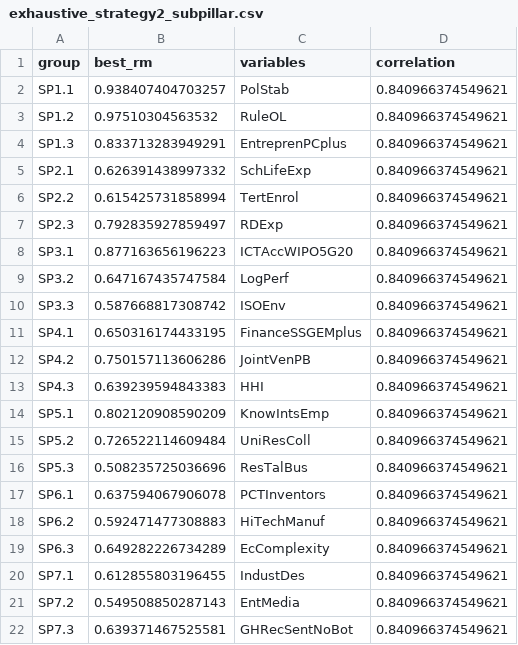
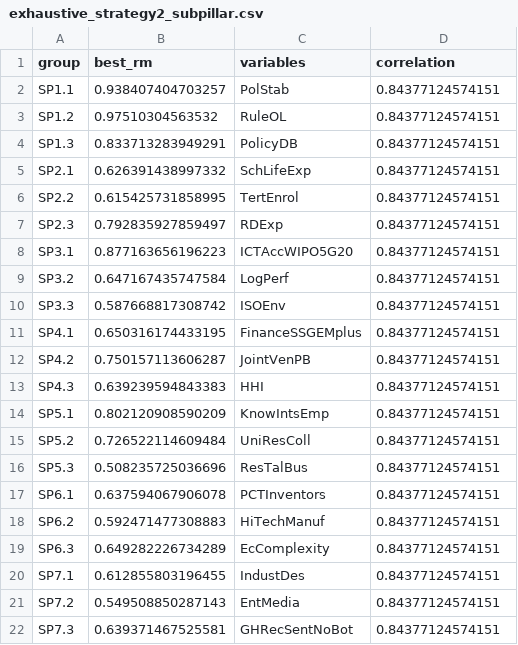
Before and after one commit to OscarSmallenbroek/indicator-reduction-method, a CSV file: outputs/exhaustive_strategy2_subpillar.csv, drawn as a sheet.

```diff
--- a/outputs/exhaustive_strategy2_subpillar.csv
+++ b/outputs/exhaustive_strategy2_subpillar.csv
@@ -1,22 +1,22 @@
 "group","best_rm","variables","correlation"
-"SP1.1",0.938407404703257,"PolStab",0.840966374549621
-"SP1.2",0.97510304563532,"RuleOL",0.840966374549621
-"SP1.3",0.833713283949291,"EntreprenPCplus",0.840966374549621
-"SP2.1",0.626391438997332,"SchLifeExp",0.840966374549621
-"SP2.2",0.615425731858994,"TertEnrol",0.840966374549621
-"SP2.3",0.792835927859497,"RDExp",0.840966374549621
-"SP3.1",0.877163656196223,"ICTAccWIPO5G20",0.840966374549621
-"SP3.2",0.647167435747584,"LogPerf",0.840966374549621
-"SP3.3",0.587668817308742,"ISOEnv",0.840966374549621
-"SP4.1",0.650316174433195,"FinanceSSGEMplus",0.840966374549621
-"SP4.2",0.750157113606286,"JointVenPB",0.840966374549621
-"SP4.3",0.639239594843383,"HHI",0.840966374549621
-"SP5.1",0.802120908590209,"KnowIntsEmp",0.840966374549621
-"SP5.2",0.726522114609484,"UniResColl",0.840966374549621
-"SP5.3",0.508235725036696,"ResTalBus",0.840966374549621
-"SP6.1",0.637594067906078,"PCTInventors",0.840966374549621
-"SP6.2",0.592471477308883,"HiTechManuf",0.840966374549621
-"SP6.3",0.649282226734289,"EcComplexity",0.840966374549621
-"SP7.1",0.612855803196455,"IndustDes",0.840966374549621
-"SP7.2",0.549508850287143,"EntMedia",0.840966374549621
-"SP7.3",0.639371467525581,"GHRecSentNoBot",0.840966374549621
+"SP1.1",0.938407404703257,"PolStab",0.84377124574151
+"SP1.2",0.97510304563532,"RuleOL",0.84377124574151
+"SP1.3",0.833713283949291,"PolicyDB",0.84377124574151
+"SP2.1",0.626391438997332,"SchLifeExp",0.84377124574151
+"SP2.2",0.615425731858995,"TertEnrol",0.84377124574151
+"SP2.3",0.792835927859497,"RDExp",0.84377124574151
+"SP3.1",0.877163656196223,"ICTAccWIPO5G20",0.84377124574151
+"SP3.2",0.647167435747584,"LogPerf",0.84377124574151
+"SP3.3",0.587668817308742,"ISOEnv",0.84377124574151
+"SP4.1",0.650316174433195,"FinanceSSGEMplus",0.84377124574151
+"SP4.2",0.750157113606287,"JointVenPB",0.84377124574151
+"SP4.3",0.639239594843383,"HHI",0.84377124574151
+"SP5.1",0.802120908590209,"KnowIntsEmp",0.84377124574151
+"SP5.2",0.726522114609484,"UniResColl",0.84377124574151
+"SP5.3",0.508235725036696,"ResTalBus",0.84377124574151
+"SP6.1",0.637594067906078,"PCTInventors",0.84377124574151
+"SP6.2",0.592471477308883,"HiTechManuf",0.84377124574151
+"SP6.3",0.649282226734289,"EcComplexity",0.84377124574151
+"SP7.1",0.612855803196455,"IndustDes",0.84377124574151
+"SP7.2",0.549508850287143,"EntMedia",0.84377124574151
+"SP7.3",0.639371467525581,"GHRecSentNoBot",0.84377124574151
```
Also changed, not shown: outputs/selected_variables_country_perspective.csv, 9 other files.
